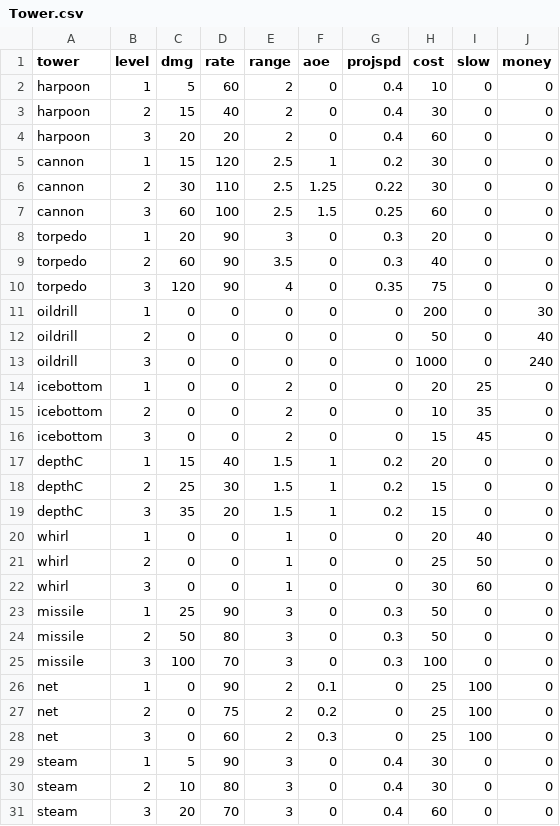
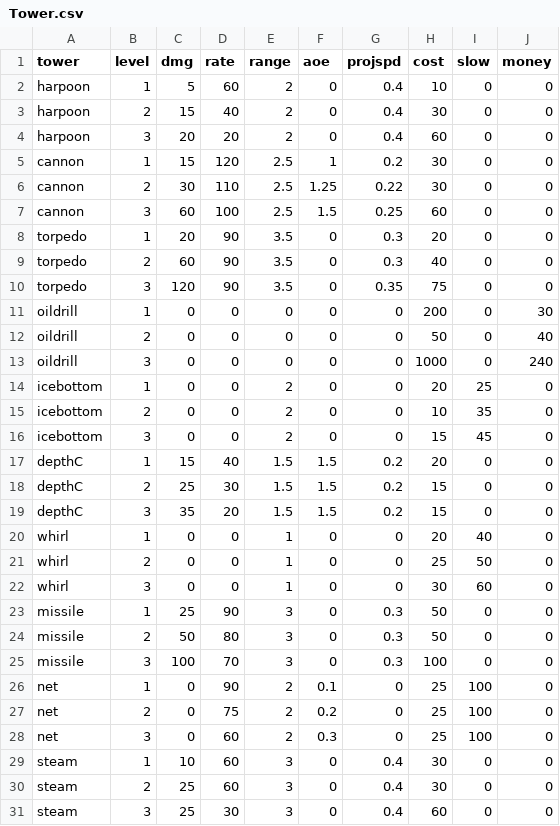
Before and after one commit to Fellowship-of-the-Bus/tdtd, a CSV file: src/main/resources/data/Tower.csv, drawn as a sheet.

```diff
--- a/src/main/resources/data/Tower.csv
+++ b/src/main/resources/data/Tower.csv
@@ -7,5 +7,5 @@ cannon,2,30,110,2.5,1.25,0.22,30,0,0
 cannon,3,60,100,2.5,1.5,0.25,60,0,0
-torpedo,1,20,90,3,0,0.3,20,0,0
+torpedo,1,20,90,3.5,0,0.3,20,0,0
 torpedo,2,60,90,3.5,0,0.3,40,0,0
-torpedo,3,120,90,4,0,0.35,75,0,0
+torpedo,3,120,90,3.5,0,0.35,75,0,0
 oildrill,1,0,0,0,0,0,200,0,30
@@ -16,5 +16,5 @@ icebottom,2,0,0,2,0,0,10,35,0
 icebottom,3,0,0,2,0,0,15,45,0
-depthC,1,15,40,1.5,1,0.2,20,0,0
-depthC,2,25,30,1.5,1,0.2,15,0,0
-depthC,3,35,20,1.5,1,0.2,15,0,0
+depthC,1,15,40,1.5,1.5,0.2,20,0,0
+depthC,2,25,30,1.5,1.5,0.2,15,0,0
+depthC,3,35,20,1.5,1.5,0.2,15,0,0
 whirl,1,0,0,1,0,0,20,40,0
@@ -28,4 +28,4 @@ net,2,0,75,2,0.2,0,25,100,0
 net,3,0,60,2,0.3,0,25,100,0
-steam,1,5,90,3,0,0.4,30,0,0
-steam,2,10,80,3,0,0.4,30,0,0
-steam,3,20,70,3,0,0.4,60,0,0
+steam,1,10,60,3,0,0.4,30,0,0
+steam,2,25,60,3,0,0.4,30,0,0
+steam,3,25,30,3,0,0.4,60,0,0
```
Also changed, not shown: 1 other file.
